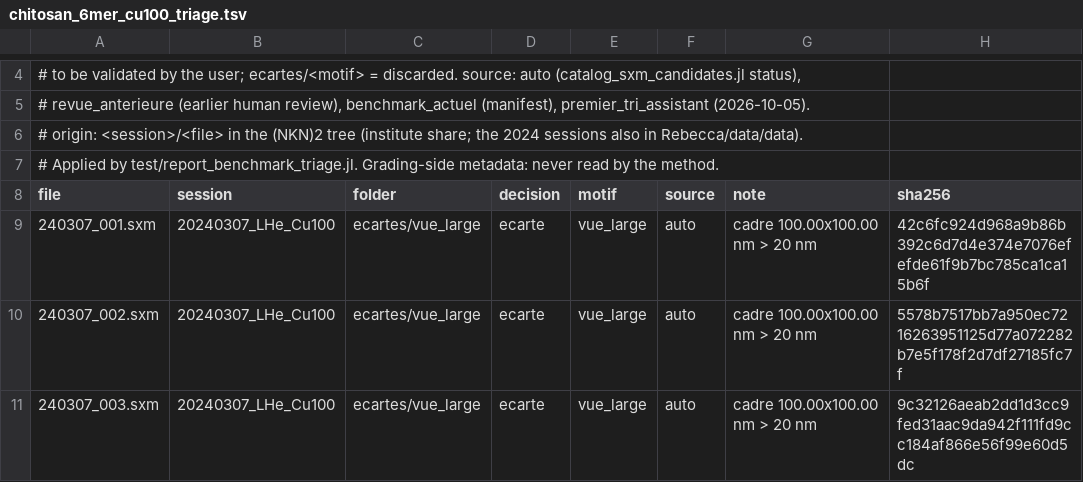
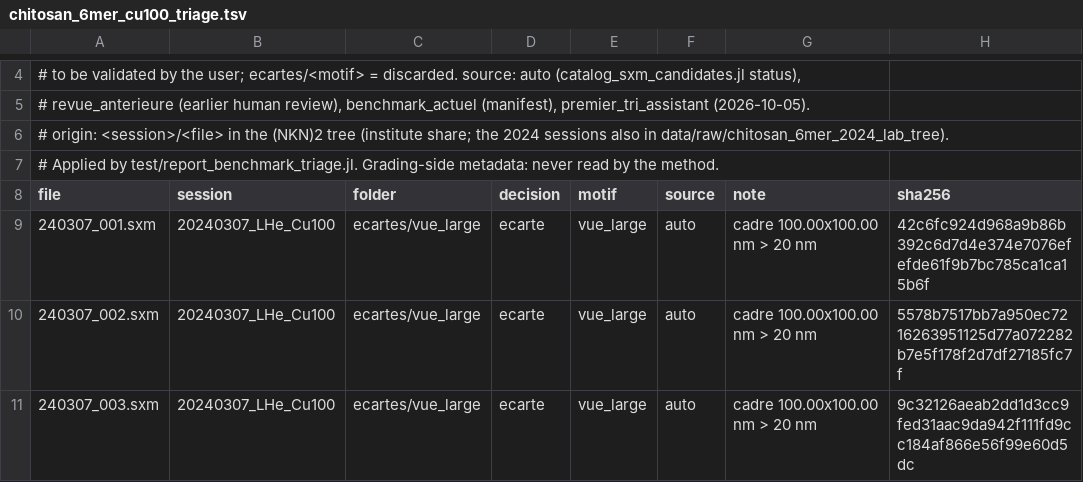
Before and after one commit to odurif0/STMFit, a TSV file: benchmarks/chitosan_6mer_cu100_triage.tsv, drawn as a sheet; only a part is shown, gaps mark what is left out; the diff names each change by its address in the sheet, - before the commit and + after, or states it on an @@ line.

Commit message:
feat(data): all project data inside the repository's untracked data folder
data/ (ignored by git except its README) now holds the 6-mer reference
folder, the Ag(111) scans and raw/ (2024 lab tree with spectra, 10-20mer
scans and targets, loose files), as hard links to the original files. Every
symlink under results/ is relative and resolves inside the repository. The
catalog and triage tools copy link targets, not links.

```diff
--- a/benchmarks/chitosan_6mer_cu100_triage.tsv
+++ b/benchmarks/chitosan_6mer_cu100_triage.tsv
-A6 (file): …also in Rebecca/data/data).
+A6 (file): …also in data/raw/chitosan_6mer_2024_lab_tree).
```
Also changed, not shown: 7 other files.
